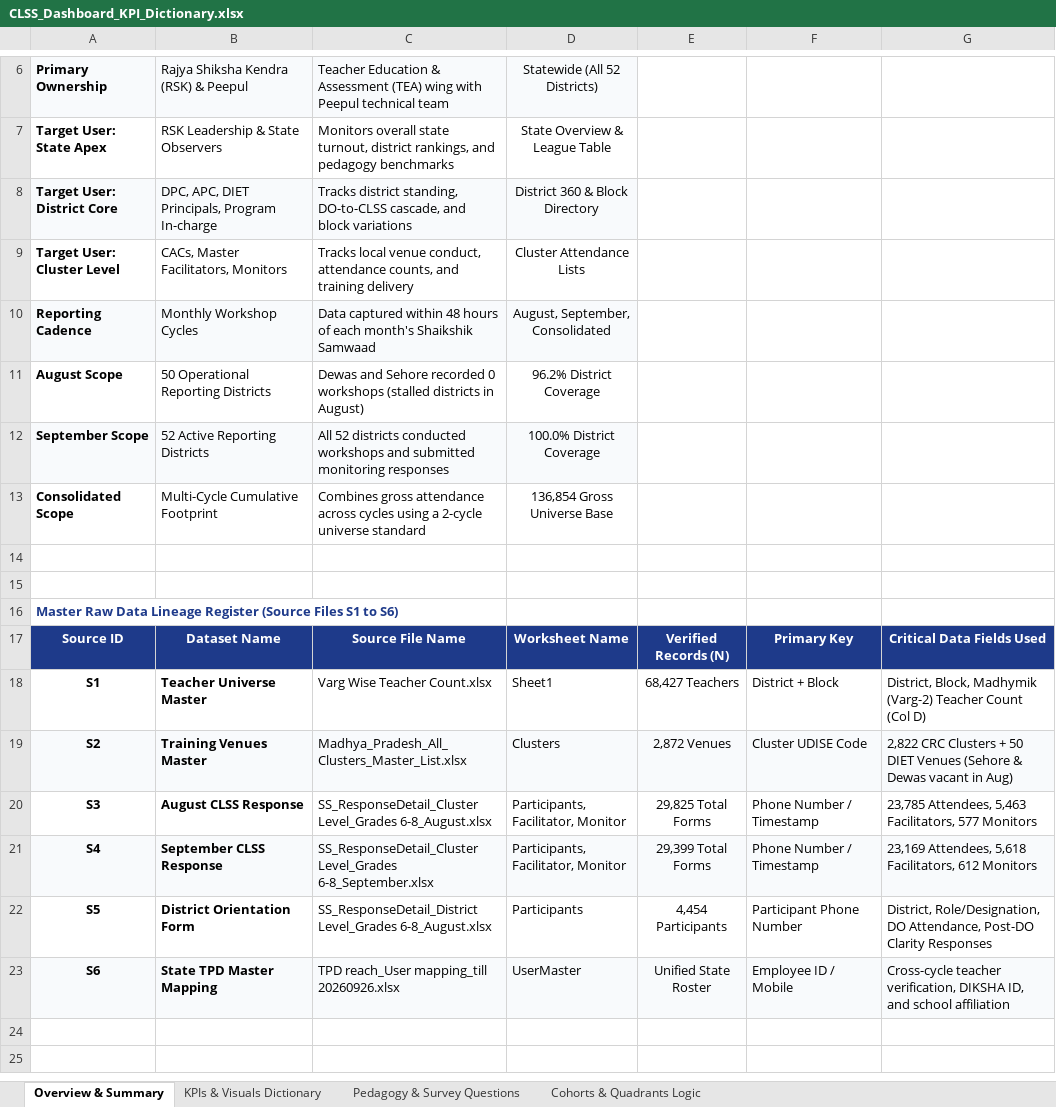
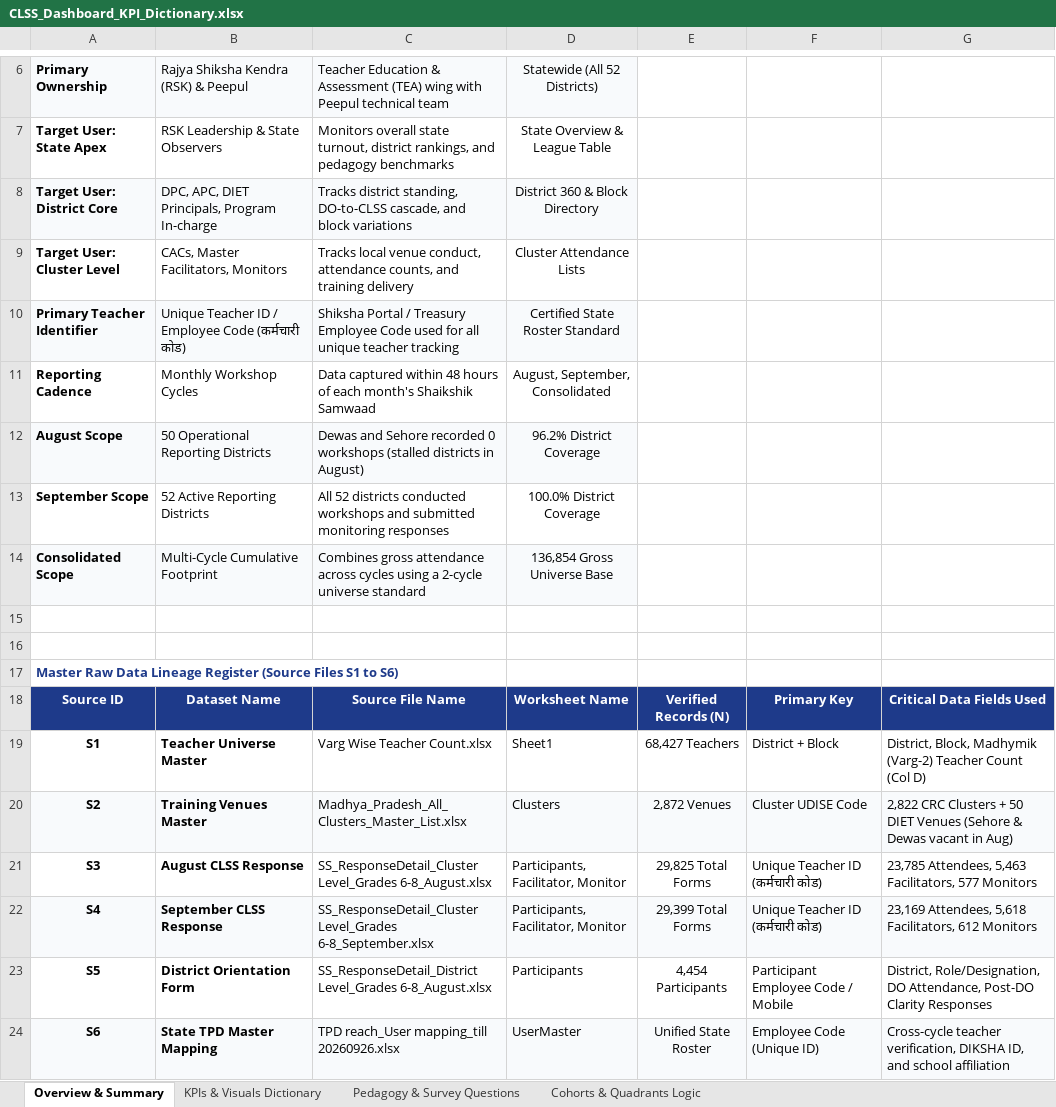
Before and after one commit to ashishghanghoriya1-png/MP-Shaikshik-Samwaad, an Excel workbook: CLSS_Dashboard_KPI_Dictionary.xlsx, sheet Overview & Summary, drawn as a sheet; only a part is shown, gaps mark what is left out; values as stored, in another font and other column widths than the file's, no borders; addresses are those after the commit; the diff names each change by its address in the sheet, - before the commit and + after, or states it on an @@ line.

```diff
--- a/CLSS_Dashboard_KPI_Dictionary.xlsx (sheet Overview & Summary)
+++ b/CLSS_Dashboard_KPI_Dictionary.xlsx (sheet Overview & Summary)
+row 10: Primary Teacher Identifier | Unique Teacher ID / Employee Code (कर्मचारी कोड) | Shiksha Portal / Treasury Employee Code used for all unique teacher tracking | Certified State Roster Standard
-A11:D11 fill: #F8FAFC
+A11:D11 fill: none
-A12:D12 fill: none
+A12:D12 fill: #F8FAFC
-A13:D13 fill: #F8FAFC
+A13:D13 fill: none
-A14:D14 fill: none
+A14:D14 fill: #F8FAFC
-F21:F22: Phone Number / Timestamp
+F21:F22: Unique Teacher ID (कर्मचारी कोड)
-F23: Participant Phone Number
+F23: Participant Employee Code / Mobile
-F24: Employee ID / Mobile
+F24: Employee Code (Unique ID)
```
Also changed, not shown: sheet KPIs & Visuals Dictionary, sheet Cohorts & Quadrants Logic, CLSS_Dashboard_KPI_Dictionary_Updated.xlsx, 2 other files.
